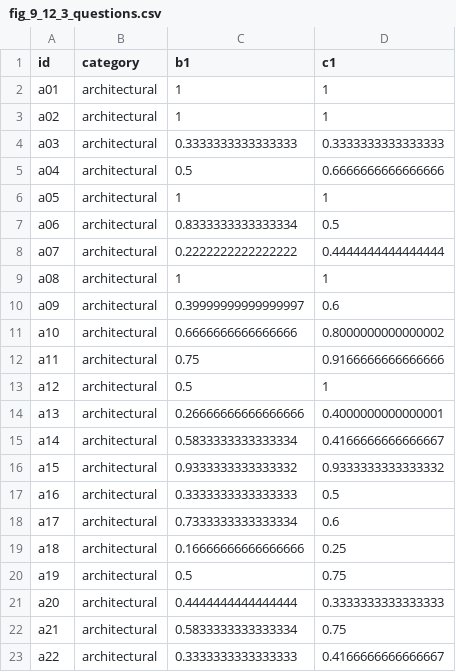
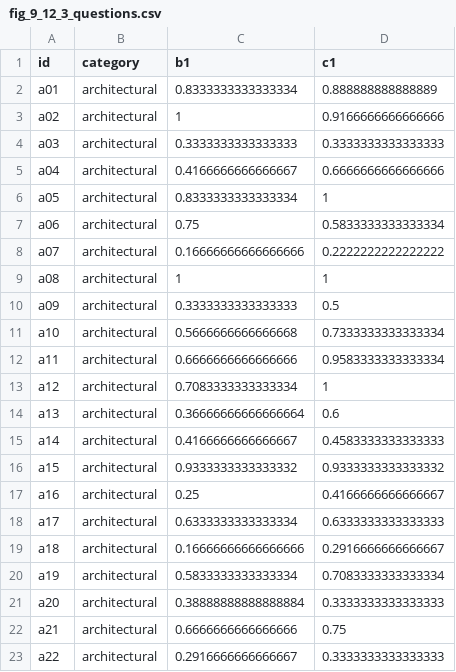
Before and after one commit to john-sharratt/candle, a CSV file: docs/results/battery_128/fig_9_12_3_questions.csv, drawn as a sheet; only a part is shown; the diff covers the shown part only.

```diff
--- a/docs/results/battery_128/fig_9_12_3_questions.csv
+++ b/docs/results/battery_128/fig_9_12_3_questions.csv
@@ -1,23 +1,23 @@
 id,category,b1,c1
-a01,architectural,1,1
-a02,architectural,1,1
+a01,architectural,0.8333333333333334,0.888888888888889
+a02,architectural,1,0.9166666666666666
 a03,architectural,0.3333333333333333,0.3333333333333333
-a04,architectural,0.5,0.6666666666666666
-a05,architectural,1,1
-a06,architectural,0.8333333333333334,0.5
-a07,architectural,0.2222222222222222,0.4444444444444444
+a04,architectural,0.4166666666666667,0.6666666666666666
+a05,architectural,0.8333333333333334,1
+a06,architectural,0.75,0.5833333333333334
+a07,architectural,0.16666666666666666,0.2222222222222222
 a08,architectural,1,1
-a09,architectural,0.39999999999999997,0.6
-a10,architectural,0.6666666666666666,0.8000000000000002
-a11,architectural,0.75,0.9166666666666666
-a12,architectural,0.5,1
-a13,architectural,0.26666666666666666,0.4000000000000001
-a14,architectural,0.5833333333333334,0.4166666666666667
+a09,architectural,0.3333333333333333,0.5
+a10,architectural,0.5666666666666668,0.7333333333333334
+a11,architectural,0.6666666666666666,0.9583333333333334
+a12,architectural,0.7083333333333334,1
+a13,architectural,0.36666666666666664,0.6
+a14,architectural,0.4166666666666667,0.4583333333333333
 a15,architectural,0.9333333333333332,0.9333333333333332
-a16,architectural,0.3333333333333333,0.5
-a17,architectural,0.7333333333333334,0.6
-a18,architectural,0.16666666666666666,0.25
-a19,architectural,0.5,0.75
-a20,architectural,0.4444444444444444,0.3333333333333333
-a21,architectural,0.5833333333333334,0.75
-a22,architectural,0.3333333333333333,0.4166666666666667
+a16,architectural,0.25,0.4166666666666667
+a17,architectural,0.6333333333333334,0.6333333333333333
+a18,architectural,0.16666666666666666,0.2916666666666667
+a19,architectural,0.5833333333333334,0.7083333333333334
+a20,architectural,0.38888888888888884,0.3333333333333333
+a21,architectural,0.6666666666666666,0.75
+a22,architectural,0.2916666666666667,0.3333333333333333
```
Also changed, not shown: 124 edited cells elsewhere in this file, docs/results/battery_128/fig_9_12_1_recall_by_arm.csv, docs/results/battery_128/fig_9_12_2_effects.csv, 15 other files.
